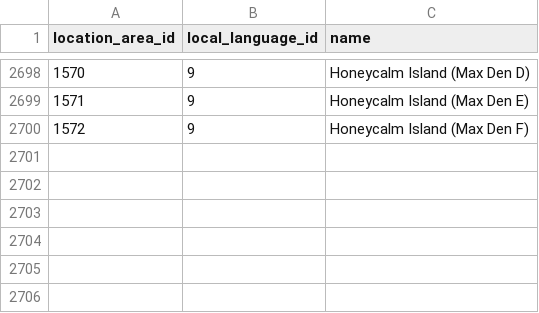
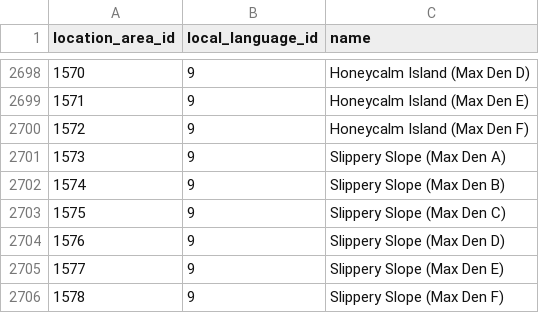
Before and after one commit to PokeAPI/pokeapi, a CSV file: data/v2/csv/location_area_prose.csv, drawn as a sheet; only a part is shown, gaps mark what is left out; the diff names each change by its address in the sheet, - before the commit and + after, or states it on an @@ line.

```diff
--- a/data/v2/csv/location_area_prose.csv
+++ b/data/v2/csv/location_area_prose.csv
+row 2701: 1573 | 9 | Slippery Slope (Max Den A)
+row 2702: 1574 | 9 | Slippery Slope (Max Den B)
+row 2703: 1575 | 9 | Slippery Slope (Max Den C)
+row 2704: 1576 | 9 | Slippery Slope (Max Den D)
+row 2705: 1577 | 9 | Slippery Slope (Max Den E)
+row 2706: 1578 | 9 | Slippery Slope (Max Den F)
```
Also changed, not shown: data/v2/csv/encounter_slots.csv, data/v2/csv/location_areas.csv, 2 other files.
